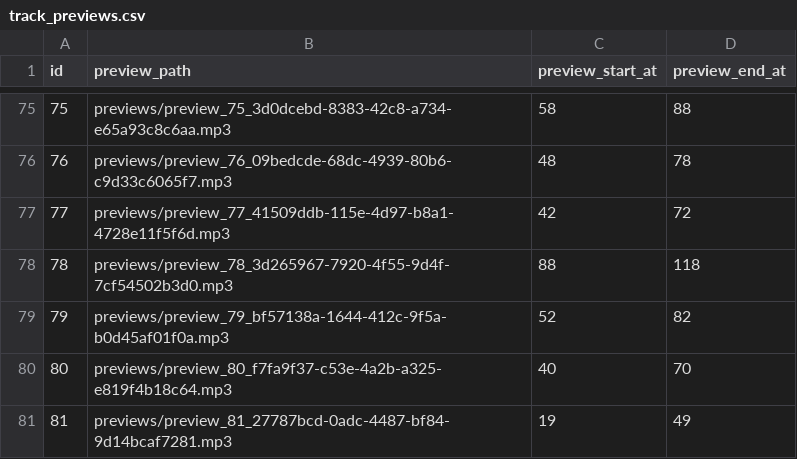
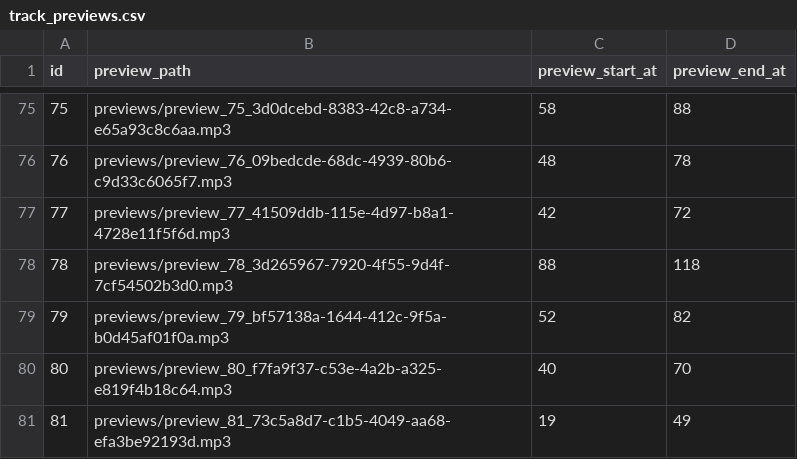
Before and after one commit to neritinc/DOOMSHOP-music, a CSV file: server/database/csv/track_previews.csv, drawn as a sheet; only a part is shown, gaps mark what is left out.

```diff
--- a/server/database/csv/track_previews.csv
+++ b/server/database/csv/track_previews.csv
@@ -80,2 +80,2 @@
 "80";"previews/preview_80_f7fa9f37-c53e-4a2b-a325-e819f4b18c64.mp3";"40";"70"
-"81";"previews/preview_81_27787bcd-0adc-4487-bf84-9d14bcaf7281.mp3";"19";"49"
+"81";"previews/preview_81_73c5a8d7-c1b5-4049-aa68-efa3be92193d.mp3";"19";"49"
```
Also changed, not shown: server/database/csv/artists.csv, server/database/csv/tracks.csv, 10 other files.
